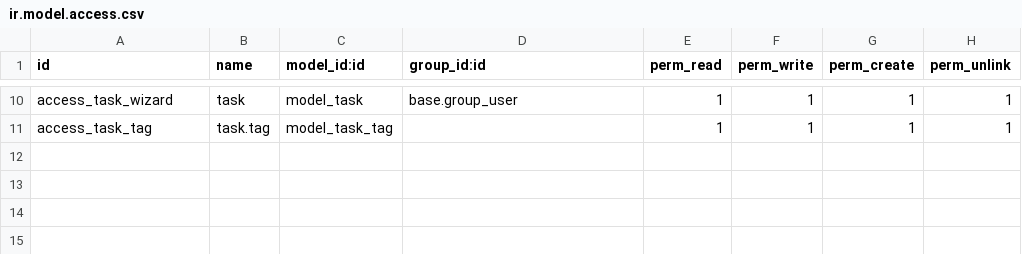
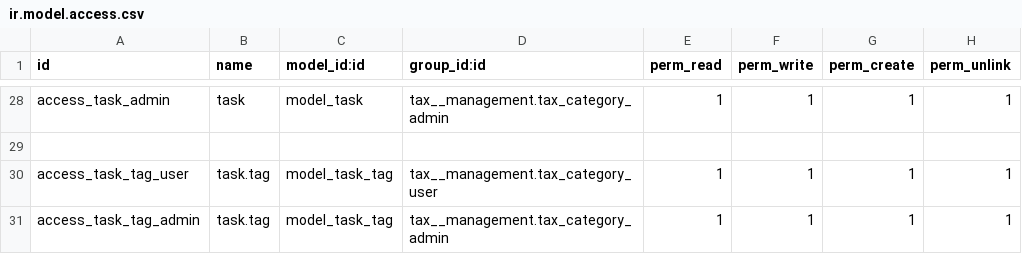
Before and after one commit to Eslamamro/Task-Managment-module, a CSV file: security/ir.model.access.csv, drawn as a sheet; only a part is shown, gaps mark what is left out; addresses are those after the commit; the diff covers the shown part only; the diff names each change by its address in the sheet, - before the commit and + after, or states it on an @@ line.

Commit message:
working on task

```diff
--- a/security/ir.model.access.csv
+++ b/security/ir.model.access.csv
-A28 (id): access_task_wizard
+A28 (id): access_task_admin
-D28 (group_id:id): base.group_user
+D28 (group_id:id): tax__management.tax_category_admin
+row 29: (empty)
-A30 (id): access_task_tag
+A30 (id): access_task_tag_user
-D30 (group_id:id): (empty)
+D30 (group_id:id): tax__management.tax_category_user
+row 31: access_task_tag_admin | task.tag | model_task_tag | tax__management.tax_category_admin | 1 | 1 | 1 | 1
```
Also changed, not shown: 18 added rows and 16 edited cells elsewhere in this file, 9 other files.
